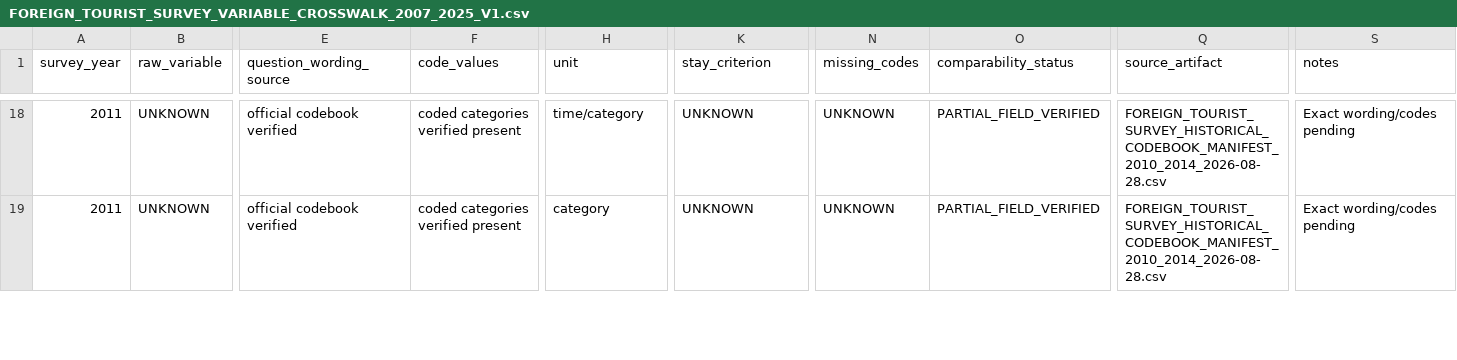
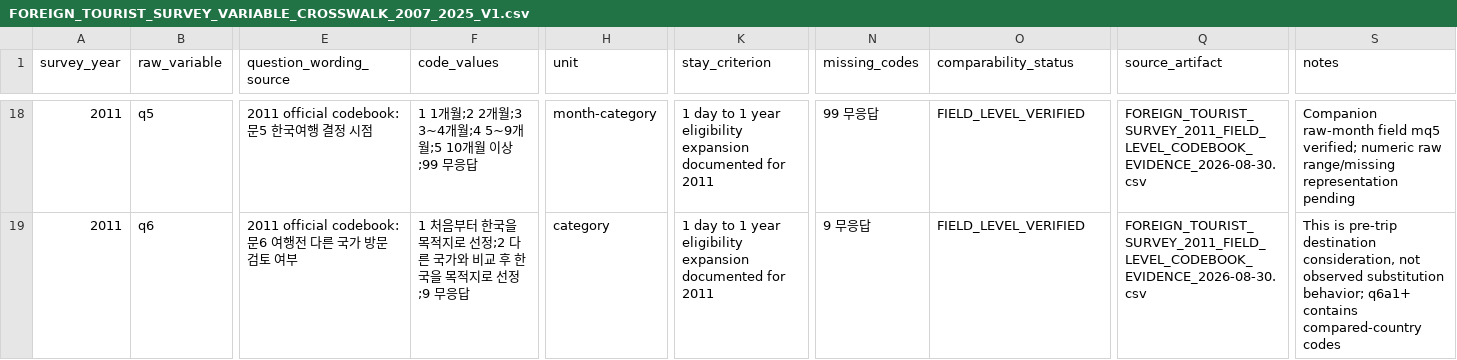
Before and after one commit to fusion3333/fusion, a CSV file: 01_L1_EVIDENCE/FOREIGN_TOURIST_SURVEY/FOREIGN_TOURIST_SURVEY_VARIABLE_CROSSWALK_2007_2025_V1.csv, drawn as a sheet; only a part is shown, gaps mark what is left out; the diff covers the shown part only; the diff names each change by its address in the sheet, - before the commit and + after, or states it on an @@ line.

Commit message:
crosswalk: materialize verified 2011 FTS raw fields

```diff
--- a/01_L1_EVIDENCE/FOREIGN_TOURIST_SURVEY/FOREIGN_TOURIST_SURVEY_VARIABLE_CROSSWALK_2007_2025_V1.csv
+++ b/01_L1_EVIDENCE/FOREIGN_TOURIST_SURVEY/FOREIGN_TOURIST_SURVEY_VARIABLE_CROSSWALK_2007_2025_V1.csv
-B18 (raw_variable): UNKNOWN
+B18 (raw_variable): q5
-E18 (question_wording_source): official codebook verified
+E18 (question_wording_source): 2011 official codebook: 문5 한국여행 결정 시점
-F18 (code_values): coded categories verified present
+F18 (code_values): 1 1개월;2 2개월;3 3~4개월;4 5~9개월;5 10개월 이상;99 무응답
-H18 (unit): time/category
+H18 (unit): month-category
-K18:K19 (stay_criterion): UNKNOWN
+K18:K19 (stay_criterion): 1 day to 1 year eligibility expansion documented for 2011
-N18 (missing_codes): UNKNOWN
+N18 (missing_codes): 99 무응답
-O18:O19 (comparability_status): PARTIAL_FIELD_VERIFIED
+O18:O19 (comparability_status): FIELD_LEVEL_VERIFIED
-Q18:Q19 (source_artifact): FOREIGN_TOURIST_SURVEY_HISTORICAL_CODEBOOK_MANIFEST_2010_2014_2026-08-28.csv
+Q18:Q19 (source_artifact): FOREIGN_TOURIST_SURVEY_2011_FIELD_LEVEL_CODEBOOK_EVIDENCE_2026-08-30.csv
-S18 (notes): Exact wording/codes pending
+S18 (notes): Companion raw-month field mq5 verified; numeric raw range/missing representation pending
-B19 (raw_variable): UNKNOWN
+B19 (raw_variable): q6
-E19 (question_wording_source): official codebook verified
+E19 (question_wording_source): 2011 official codebook: 문6 여행전 다른 국가 방문 검토 여부
-F19 (code_values): coded categories verified present
+F19 (code_values): 1 처음부터 한국을 목적지로 선정;2 다른 국가와 비교 후 한국을 목적지로 선정;9 무응답
-N19 (missing_codes): UNKNOWN
+N19 (missing_codes): 9 무응답
-S19 (notes): Exact wording/codes pending
+S19 (notes): This is pre-trip destination consideration, not observed substitution behavior; q6a1+ contains compared-country codes
```
Also changed, not shown: 53 edited cells elsewhere in this file.
